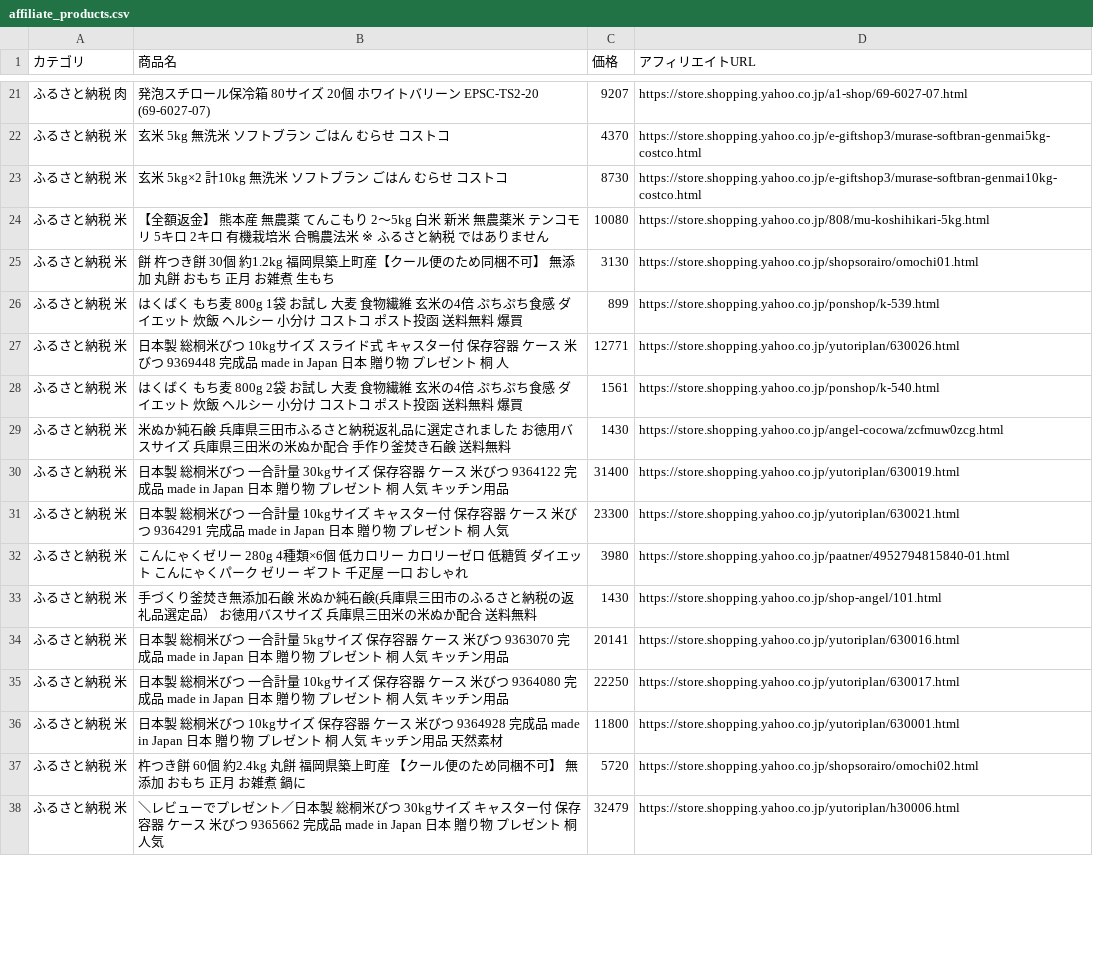
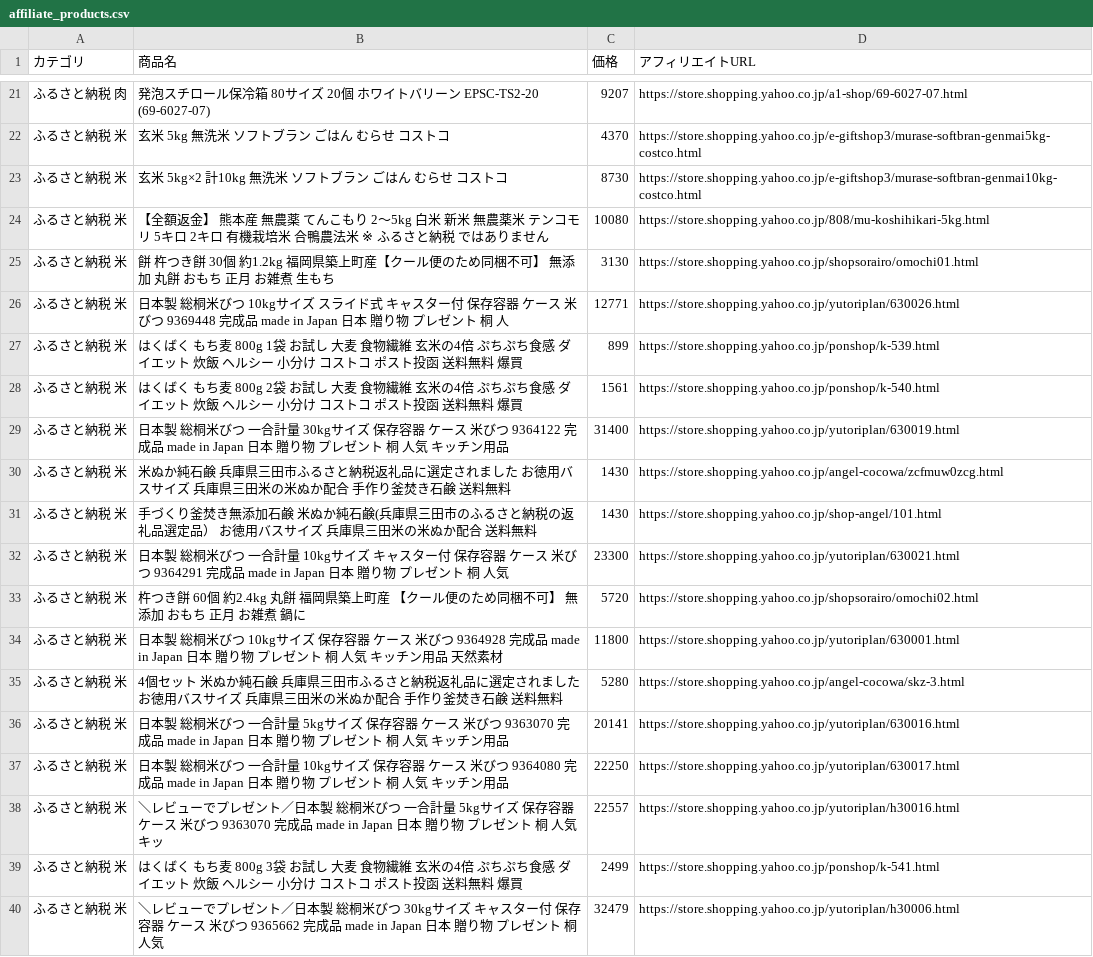
Before and after one commit to nrh44702-cell/yahoo-furusato, a CSV file: affiliate_products.csv, drawn as a sheet; only a part is shown, gaps mark what is left out; the diff covers the shown part only.

```diff
--- a/affiliate_products.csv
+++ b/affiliate_products.csv
@@ -25,14 +25,16 @@
 ふるさと納税 米,餅 杵つき餅 30個 約1.2kg 福岡県築上町産【クール便のため同梱不可】 無添加 丸餅 おもち 正月 お雑煮 生もち,3130,https://store.shopping.yahoo.co.jp/shopsorairo/omochi01.html
+ふるさと納税 米,日本製 総桐米びつ 10kgサイズ スライド式 キャスター付 保存容器 ケース 米びつ 9369448 完成品 made in Japan 日本 贈り物 プレゼント 桐 人,12771,https://store.shopping.yahoo.co.jp/yutoriplan/630026.html
 ふるさと納税 米,はくばく もち麦 800g 1袋 お試し 大麦 食物繊維 玄米の4倍 ぷちぷち食感 ダイエット 炊飯 ヘルシー 小分け コストコ ポスト投函 送料無料 爆買,899,https://store.shopping.yahoo.co.jp/ponshop/k-539.html
-ふるさと納税 米,日本製 総桐米びつ 10kgサイズ スライド式 キャスター付 保存容器 ケース 米びつ 9369448 完成品 made in Japan 日本 贈り物 プレゼント 桐 人,12771,https://store.shopping.yahoo.co.jp/yutoriplan/630026.html
 ふるさと納税 米,はくばく もち麦 800g 2袋 お試し 大麦 食物繊維 玄米の4倍 ぷちぷち食感 ダイエット 炊飯 ヘルシー 小分け コストコ ポスト投函 送料無料 爆買,1561,https://store.shopping.yahoo.co.jp/ponshop/k-540.html
+ふるさと納税 米,日本製 総桐米びつ 一合計量 30kgサイズ 保存容器 ケース 米びつ 9364122 完成品 made in Japan 日本 贈り物 プレゼント 桐 人気 キッチン用品,31400,https://store.shopping.yahoo.co.jp/yutoriplan/630019.html
 ふるさと納税 米,米ぬか純石鹸　兵庫県三田市ふるさと納税返礼品に選定されました　　お徳用バスサイズ　兵庫県三田米の米ぬか配合　手作り釜焚き石鹸　送料無料,1430,https://store.shopping.yahoo.co.jp/angel-cocowa/zcfmuw0zcg.html
-ふるさと納税 米,日本製 総桐米びつ 一合計量 30kgサイズ 保存容器 ケース 米びつ 9364122 完成品 made in Japan 日本 贈り物 プレゼント 桐 人気 キッチン用品,31400,https://store.shopping.yahoo.co.jp/yutoriplan/630019.html
+ふるさと納税 米,手づくり釜焚き無添加石鹸　米ぬか純石鹸(兵庫県三田市のふるさと納税の返礼品選定品）　お徳用バスサイズ　兵庫県三田米の米ぬか配合　送料無料,1430,https://store.shopping.yahoo.co.jp/shop-angel/101.html
 ふるさと納税 米,日本製 総桐米びつ 一合計量 10kgサイズ キャスター付 保存容器 ケース 米びつ 9364291 完成品 made in Japan 日本 贈り物 プレゼント 桐 人気,23300,https://store.shopping.yahoo.co.jp/yutoriplan/630021.html
-ふるさと納税 米,こんにゃくゼリー 280g 4種類×6個 低カロリー カロリーゼロ 低糖質 ダイエット こんにゃくパーク ゼリー ギフト 千疋屋 一口 おしゃれ,3980,https://store.shopping.yahoo.co.jp/paatner/4952794815840-01.html
-ふるさと納税 米,手づくり釜焚き無添加石鹸　米ぬか純石鹸(兵庫県三田市のふるさと納税の返礼品選定品）　お徳用バスサイズ　兵庫県三田米の米ぬか配合　送料無料,1430,https://store.shopping.yahoo.co.jp/shop-angel/101.html
+ふるさと納税 米,杵つき餅 60個 約2.4kg  丸餅 福岡県築上町産 【クール便のため同梱不可】  無添加 おもち 正月 お雑煮 鍋に,5720,https://store.shopping.yahoo.co.jp/shopsorairo/omochi02.html
+ふるさと納税 米,日本製 総桐米びつ 10kgサイズ 保存容器 ケース 米びつ 9364928 完成品 made in Japan 日本 贈り物 プレゼント 桐 人気 キッチン用品 天然素材,11800,https://store.shopping.yahoo.co.jp/yutoriplan/630001.html
+ふるさと納税 米,4個セット　米ぬか純石鹸　兵庫県三田市ふるさと納税返礼品に選定されました　　お徳用バスサイズ　兵庫県三田米の米ぬか配合　手作り釜焚き石鹸　送料無料,5280,https://store.shopping.yahoo.co.jp/angel-cocowa/skz-3.html
 ふるさと納税 米,日本製 総桐米びつ 一合計量 5kgサイズ 保存容器 ケース 米びつ 9363070 完成品 made in Japan 日本 贈り物 プレゼント 桐 人気 キッチン用品,20141,https://store.shopping.yahoo.co.jp/yutoriplan/630016.html
 ふるさと納税 米,日本製 総桐米びつ 一合計量 10kgサイズ 保存容器 ケース 米びつ 9364080 完成品 made in Japan 日本 贈り物 プレゼント 桐 人気 キッチン用品,22250,https://store.shopping.yahoo.co.jp/yutoriplan/630017.html
-ふるさと納税 米,日本製 総桐米びつ 10kgサイズ 保存容器 ケース 米びつ 9364928 完成品 made in Japan 日本 贈り物 プレゼント 桐 人気 キッチン用品 天然素材,11800,https://store.shopping.yahoo.co.jp/yutoriplan/630001.html
-ふるさと納税 米,杵つき餅 60個 約2.4kg  丸餅 福岡県築上町産 【クール便のため同梱不可】  無添加 おもち 正月 お雑煮 鍋に,5720,https://store.shopping.yahoo.co.jp/shopsorairo/omochi02.html
+ふるさと納税 米,＼レビューでプレゼント／日本製 総桐米びつ 一合計量 5kgサイズ 保存容器 ケース 米びつ 9363070 完成品 made in Japan 日本 贈り物 プレゼント 桐 人気 キッ,22557,https://store.shopping.yahoo.co.jp/yutoriplan/h30016.html
+ふるさと納税 米,はくばく もち麦 800g 3袋 お試し 大麦 食物繊維 玄米の4倍 ぷちぷち食感 ダイエット 炊飯 ヘルシー 小分け コストコ ポスト投函 送料無料 爆買,2499,https://store.shopping.yahoo.co.jp/ponshop/k-541.html
 ふるさと納税 米,＼レビューでプレゼント／日本製 総桐米びつ 30kgサイズ キャスター付 保存容器 ケース 米びつ 9365662 完成品 made in Japan 日本 贈り物 プレゼント 桐 人気,32479,https://store.shopping.yahoo.co.jp/yutoriplan/h30006.html
```
Also changed, not shown: 5 added rows, 6 removed rows, 21 moved rows and 3 edited cells elsewhere in this file, 1 other file.
